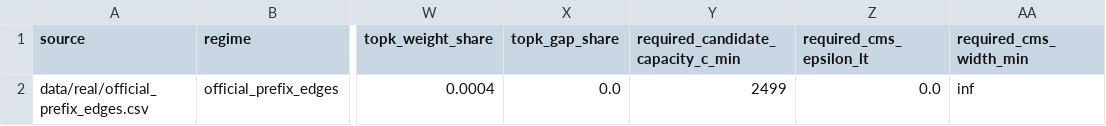
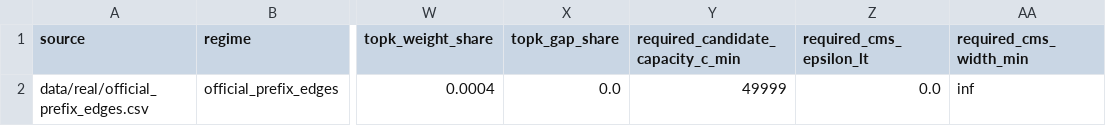
Before and after one commit to QifanChen62/graphsense-network-sensing, a CSV file: results_v1/certified_selector_official_summary.csv, drawn as a sheet; only a part is shown, gaps mark what is left out; the diff names each change by its address in the sheet, - before the commit and + after, or states it on an @@ line.

```diff
--- a/results_v1/certified_selector_official_summary.csv
+++ b/results_v1/certified_selector_official_summary.csv
-Y2: 2499
+Y2: 49999
```
Also changed, not shown: results/benchmark_large_grouped.csv, results_v1/certified_selector_summary.csv, 18 other files.
